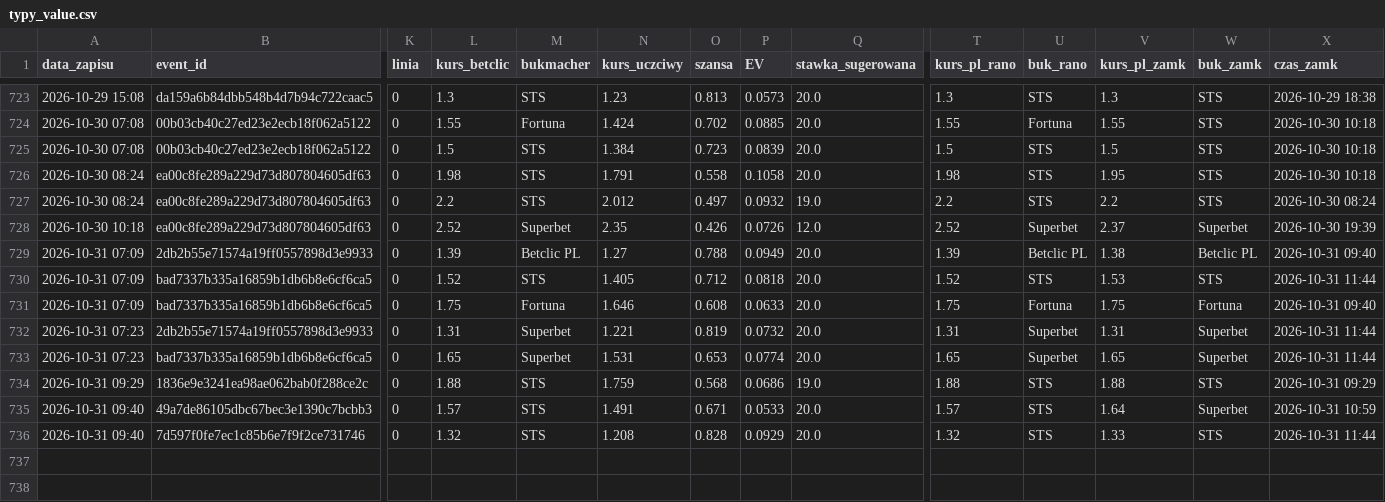
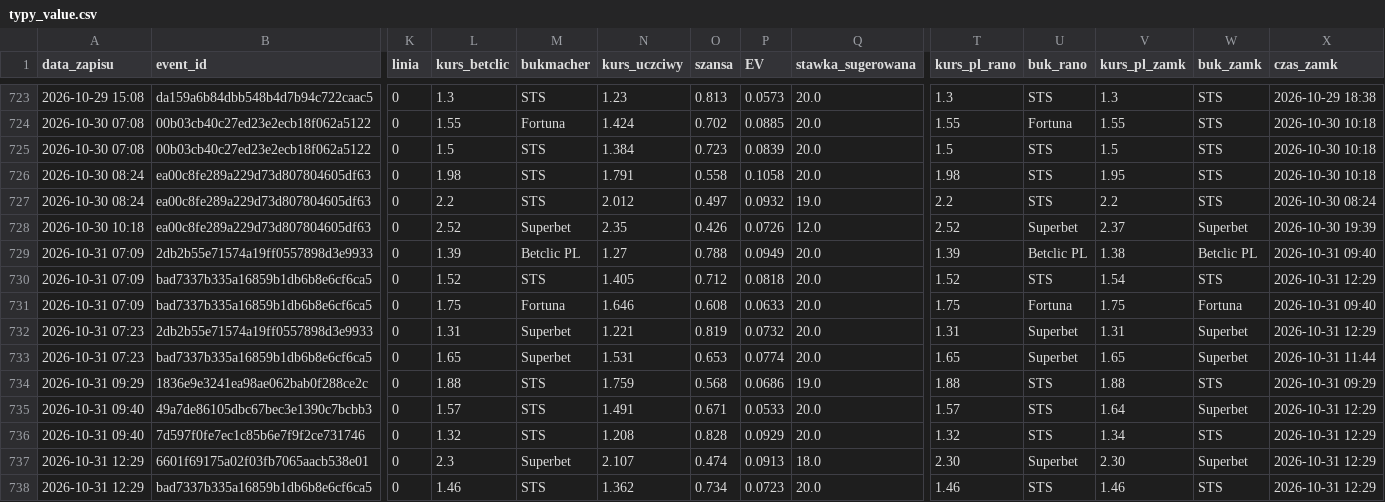
Before and after one commit to lewym90/typer, a CSV file: docs/data/typy_value.csv, drawn as a sheet; only a part is shown, gaps mark what is left out; rows hold the shown columns only; the diff names each change by its address in the sheet, - before the commit and + after, or states it on an @@ line.

Commit message:
Typy 2026-10-31 11:29

```diff
--- a/docs/data/typy_value.csv
+++ b/docs/data/typy_value.csv
-V730 (kurs_pl_zamk): 1.53
+V730 (kurs_pl_zamk): 1.54
-X730 (czas_zamk): 2026-10-31 11:44
+X730 (czas_zamk): 2026-10-31 12:29
-X732 (czas_zamk): 2026-10-31 11:44
+X732 (czas_zamk): 2026-10-31 12:29
-X735 (czas_zamk): 2026-10-31 10:59
+X735 (czas_zamk): 2026-10-31 12:29
-V736 (kurs_pl_zamk): 1.33
+V736 (kurs_pl_zamk): 1.34
-X736 (czas_zamk): 2026-10-31 11:44
+X736 (czas_zamk): 2026-10-31 12:29
+row 737: 2026-10-31 12:29 | 6601f69175a02f03fb7065aacb538e01 | 0 | 2.3 | Superbet | 2.107 | 0.474 | 0.0913 | 18.0 | 2.30 | Superbet | 2.30 | Superbet | 2026-10-31 12:29
+row 738: 2026-10-31 12:29 | bad7337b335a16859b1db6b8e6cf6ca5 | 0 | 1.46 | STS | 1.362 | 0.734 | 0.0723 | 20.0 | 1.46 | STS | 1.46 | STS | 2026-10-31 12:29
```
Also changed, not shown: docs/data/typy_inne.csv, docs/data/typy_pewne.csv, 7 other files.
